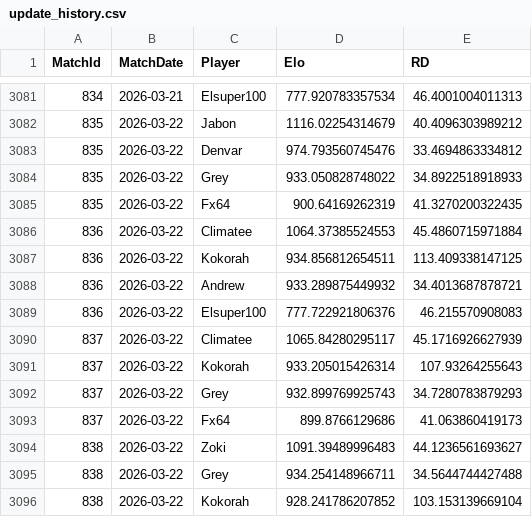
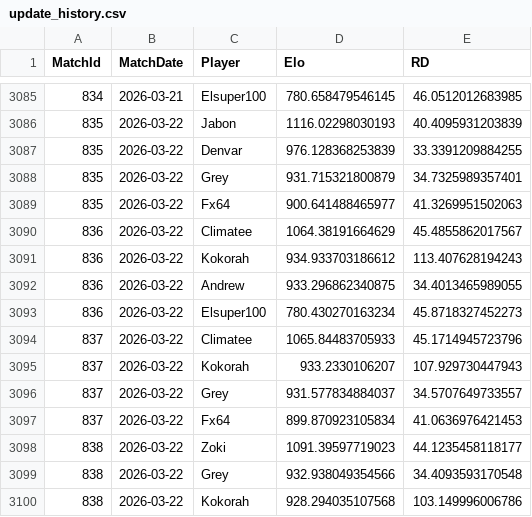
Before and after one commit to JedGrabman/MarioKart64VsRatings, a CSV file: update_history.csv, drawn as a sheet; only a part is shown, gaps mark what is left out; the diff covers the shown part only.

```diff
--- a/update_history.csv
+++ b/update_history.csv
@@ -3081,16 +3085,16 @@
-834,2026-03-21,"Elsuper100",777.920783357534,46.4001004011313
-835,2026-03-22,"Jabon",1116.02254314679,40.4096303989212
-835,2026-03-22,"Denvar",974.793560745476,33.4694863334812
-835,2026-03-22,"Grey",933.050828748022,34.8922518918933
-835,2026-03-22,"Fx64",900.64169262319,41.3270200322435
-836,2026-03-22,"Climatee",1064.37385524553,45.4860715971884
-836,2026-03-22,"Kokorah",934.856812654511,113.409338147125
-836,2026-03-22,"Andrew",933.289875449932,34.4013687878721
-836,2026-03-22,"Elsuper100",777.722921806376,46.215570908083
-837,2026-03-22,"Climatee",1065.84280295117,45.1716926627939
-837,2026-03-22,"Kokorah",933.205015426314,107.93264255643
-837,2026-03-22,"Grey",932.899769925743,34.7280783879293
-837,2026-03-22,"Fx64",899.8766129686,41.063860419173
-838,2026-03-22,"Zoki",1091.39489996483,44.1236561693627
-838,2026-03-22,"Grey",934.254148966711,34.5644744427488
-838,2026-03-22,"Kokorah",928.241786207852,103.153139669104
+834,2026-03-21,"Elsuper100",780.658479546145,46.0512012683985
+835,2026-03-22,"Jabon",1116.02298030193,40.4095931203839
+835,2026-03-22,"Denvar",976.128368253839,33.3391209884255
+835,2026-03-22,"Grey",931.715321800879,34.7325989357401
+835,2026-03-22,"Fx64",900.641488465977,41.3269951502063
+836,2026-03-22,"Climatee",1064.38191664629,45.4855862017567
+836,2026-03-22,"Kokorah",934.933703186612,113.407628194243
+836,2026-03-22,"Andrew",933.296862340875,34.4013465989055
+836,2026-03-22,"Elsuper100",780.430270163234,45.8718327452273
+837,2026-03-22,"Climatee",1065.84483705933,45.1714945723796
+837,2026-03-22,"Kokorah",933.2330106207,107.929730447943
+837,2026-03-22,"Grey",931.577834884037,34.5707649733557
+837,2026-03-22,"Fx64",899.870923105834,41.0636976421453
+838,2026-03-22,"Zoki",1091.39597719023,44.1235458118177
+838,2026-03-22,"Grey",932.938049354566,34.4093593170548
+838,2026-03-22,"Kokorah",928.294035107568,103.149996006786
```
Also changed, not shown: 4 added rows and 102 edited cells elsewhere in this file, match_level_data.csv, player_results.csv.
